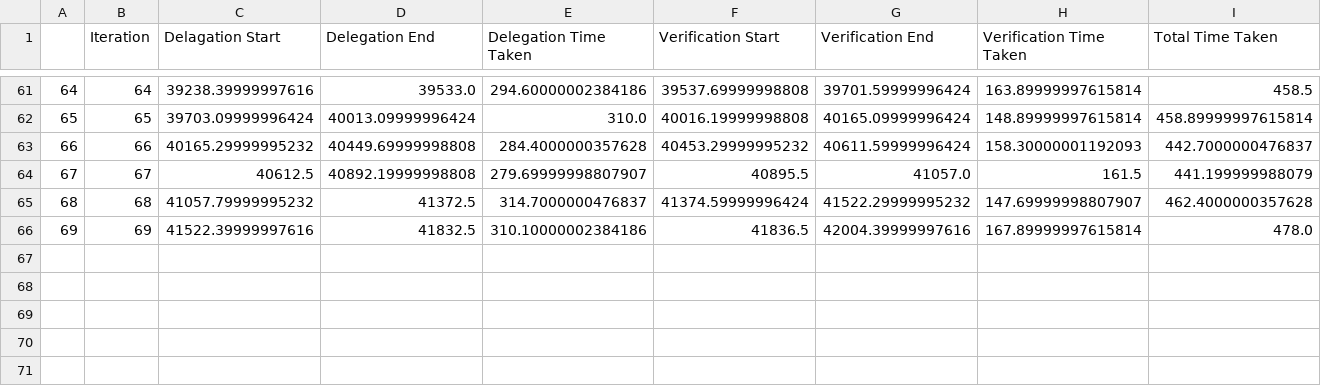
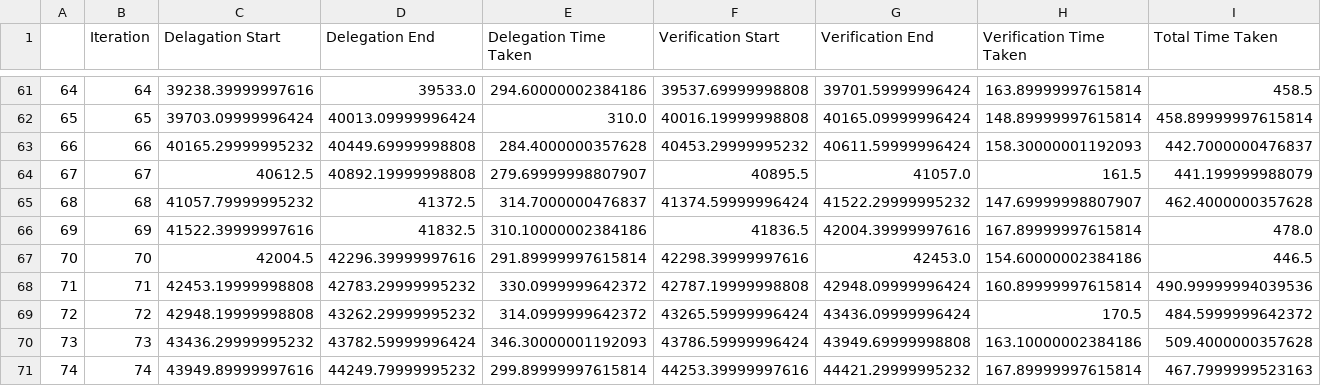
Before and after one commit to sineththamuditha/dynamic-access-control-delegation-vc, a CSV file: data-processing/cleaned-data/supervisorStudent-cleaned.csv, drawn as a sheet; only a part is shown, gaps mark what is left out.

```diff
--- a/data-processing/cleaned-data/supervisorStudent-cleaned.csv
+++ b/data-processing/cleaned-data/supervisorStudent-cleaned.csv
@@ -66 +66,6 @@
 69,69,41522.39999997616,41832.5,310.10000002384186,41836.5,42004.39999997616,167.89999997615814,478.0
+70,70,42004.5,42296.39999997616,291.89999997615814,42298.39999997616,42453.0,154.60000002384186,446.5
+71,71,42453.19999998808,42783.29999995232,330.0999999642372,42787.19999998808,42948.09999996424,160.89999997615814,490.99999994039536
+72,72,42948.19999998808,43262.29999995232,314.0999999642372,43265.59999996424,43436.09999996424,170.5,484.5999999642372
+73,73,43436.29999995232,43782.59999996424,346.30000001192093,43786.59999996424,43949.69999998808,163.10000002384186,509.4000000357628
+74,74,43949.89999997616,44249.79999995232,299.89999997615814,44253.39999997616,44421.29999995232,167.89999997615814,467.7999999523163
```
Also changed, not shown: data-processing/cleaned-data/doctorNurse-cleaned.csv, data-processing/cleaned-data/doctorNurseProtocol-cleaned.csv, 13 other files.
